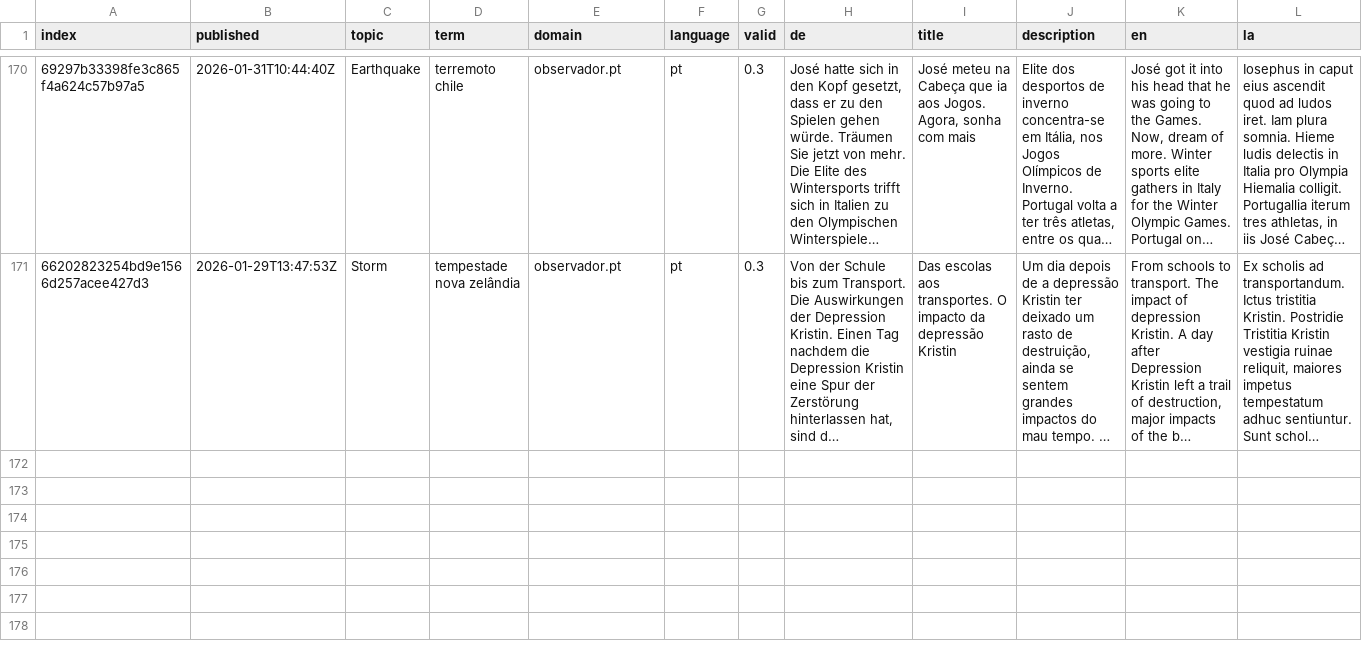
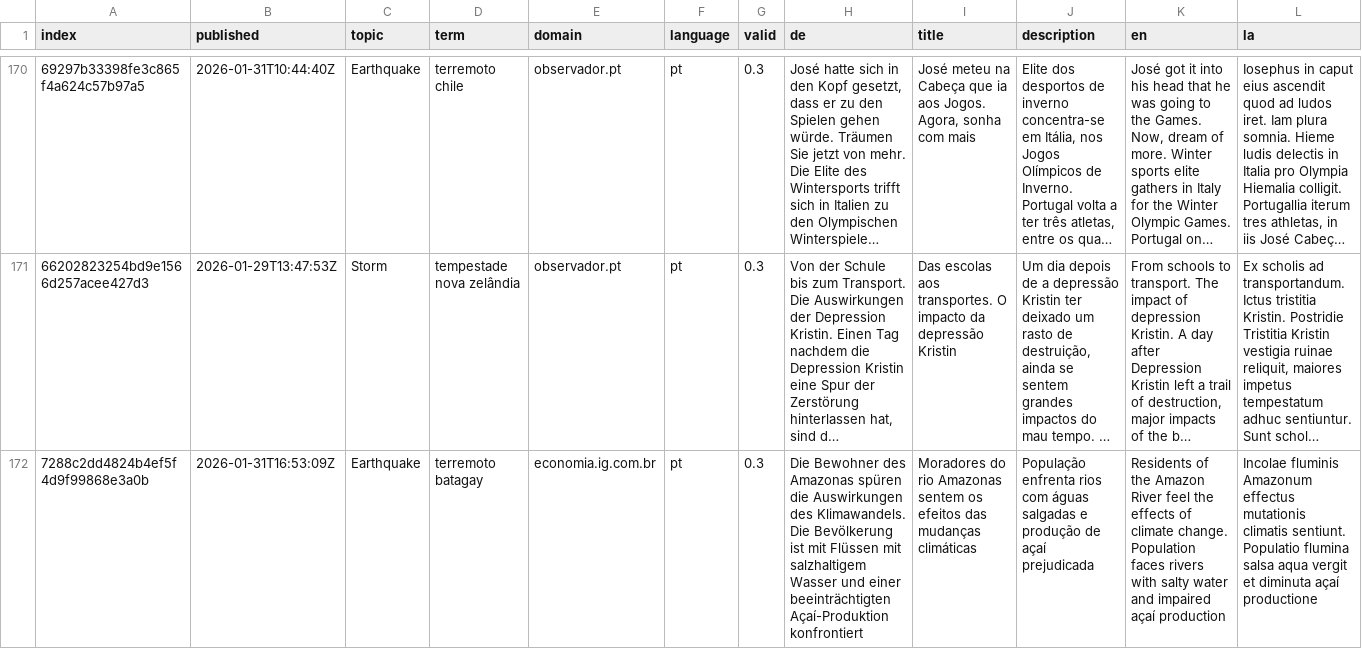
Before and after one commit to jens-news/portoExtremes, a CSV file: cxsv/news_2026_01.csv, drawn as a sheet; only a part is shown, gaps mark what is left out; long unchanged cells end in …; rows hold the shown columns only; the diff covers the shown part only; the diff names each change by its address in the sheet, - before the commit and + after, or states it on an @@ line.

```diff
--- a/cxsv/news_2026_01.csv
+++ b/cxsv/news_2026_01.csv
+row 172: 7288c2dd4824b4ef5f4d9f99868e3a0b | 2026-01-31T16:53:09Z | Earthquake | terremoto batagay | economia.ig.com.br | pt | 0.3 | Die Bewohner des Amazonas spüren die Auswirkungen des Klimawandels. Die Bevölkerung ist mit Flüssen mit salzhaltigem Wasser und einer beeinträchtigten Açaí-Produktion konfrontiert | Moradores do rio Amazonas sentem os efeitos das mudanças climáticas | População enfrenta rios com águas salgadas e produção de açaí prejudicada | Residents of the Amazon River feel the effects of climate change. Population faces rivers with salty water and impaired açaí production | Incolae fluminis Amazonum effectus mutationis climatis sentiunt. Populatio flumina salsa aqua vergit et diminuta açaí productione
```
Also changed, not shown: 1 added row elsewhere in this file, cxsv/news_2026_02.csv, terms.csv.
